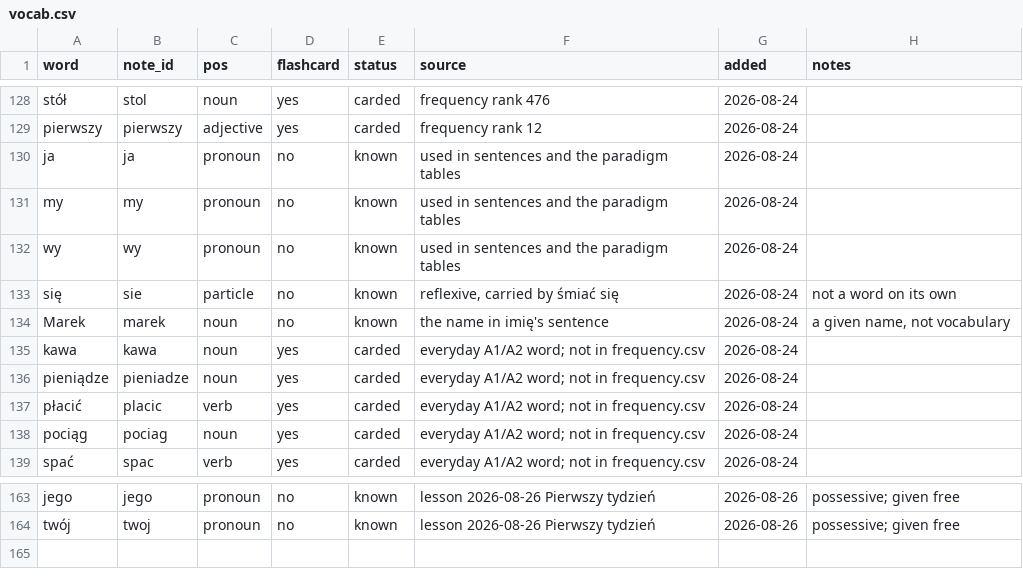
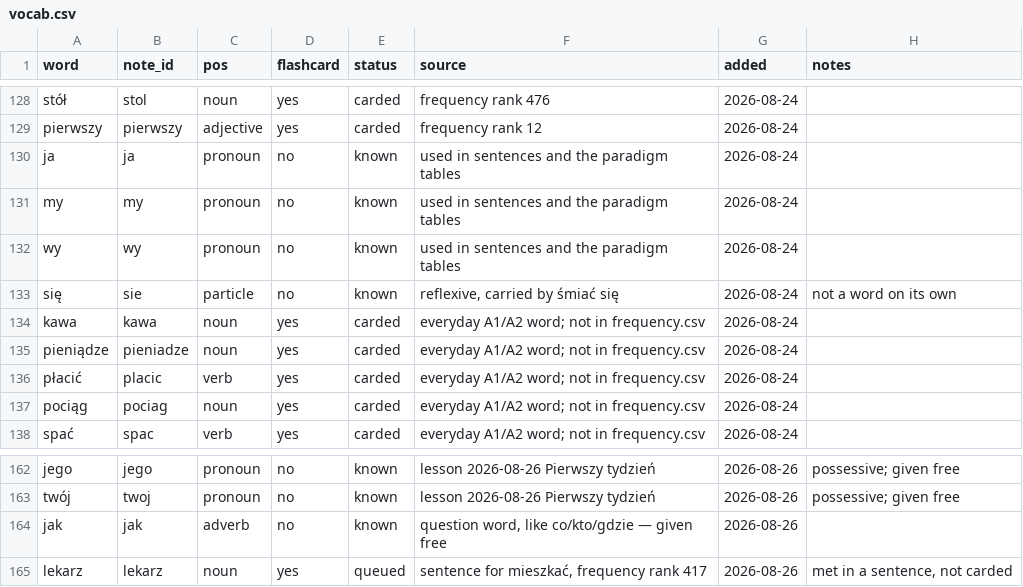
Before and after one commit to frhrpr/flashcards, a CSV file: deck/vocab.csv, drawn as a sheet; only a part is shown, gaps mark what is left out.

```diff
--- a/deck/vocab.csv
+++ b/deck/vocab.csv
@@ -133,3 +133,2 @@ wy,wy,pronoun,no,known,used in sentences and the paradigm tables,2026-08-24,
 się,sie,particle,no,known,"reflexive, carried by śmiać się",2026-08-24,not a word on its own
-Marek,marek,noun,no,known,the name in imię's sentence,2026-08-24,"a given name, not vocabulary"
 kawa,kawa,noun,yes,carded,everyday A1/A2 word; not in frequency.csv,2026-08-24,
@@ -164 +163,3 @@ jego,jego,pronoun,no,known,lesson 2026-08-26 Pierwszy tydzień,2026-08-26,posses
 twój,twoj,pronoun,no,known,lesson 2026-08-26 Pierwszy tydzień,2026-08-26,possessive; given free
+jak,jak,adverb,no,known,"question word, like co/kto/gdzie — given free",2026-08-26,
+lekarz,lekarz,noun,yes,queued,"sentence for mieszkać, frequency rank 417",2026-08-26,"met in a sentence, not carded"
```
Also changed, not shown: 13 other files.
